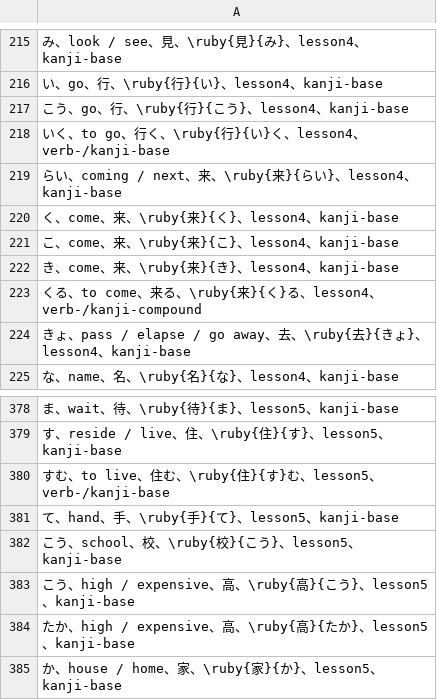
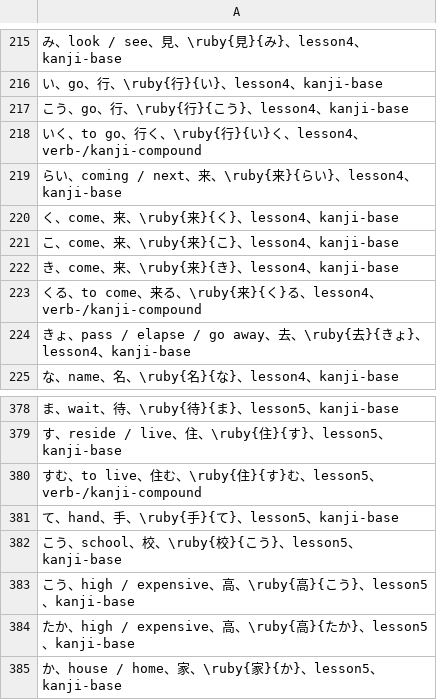
Before and after one commit to mzandrew/gengogaku, a CSV file: latex/日本語.csv, drawn as a sheet; only a part is shown, gaps mark what is left out.

```diff
--- a/latex/日本語.csv
+++ b/latex/日本語.csv
@@ -217,3 +217,3 @@
 こう、go、行、\ruby{行}{こう}、lesson4、kanji-base
-いく、to go、行く、\ruby{行}{い}く、lesson4、verb-/kanji-base
+いく、to go、行く、\ruby{行}{い}く、lesson4、verb-/kanji-compound
 らい、coming / next、来、\ruby{来}{らい}、lesson4、kanji-base
@@ -379,3 +379,3 @@
 す、reside / live、住、\ruby{住}{す}、lesson5、kanji-base
-すむ、to live、住む、\ruby{住}{す}む、lesson5、verb-/kanji-base
+すむ、to live、住む、\ruby{住}{す}む、lesson5、verb-/kanji-compound
 て、hand、手、\ruby{手}{て}、lesson5、kanji-base
```
Also changed, not shown: 1 other file.
